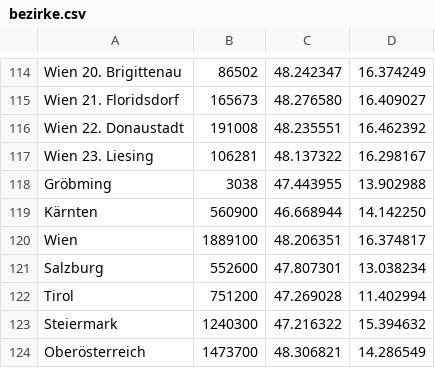
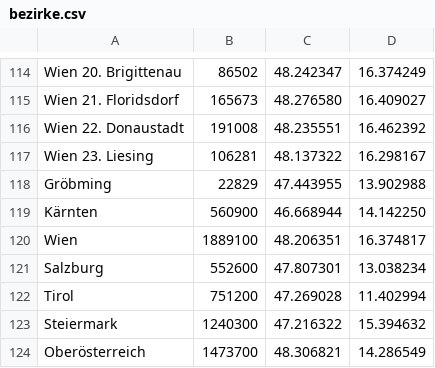
Before and after one commit to cinemast/covid19-at, a CSV file: bezirke.csv, drawn as a sheet; only a part is shown, gaps mark what is left out.

Commit message:
Fix population for Gröbming

```diff
--- a/bezirke.csv
+++ b/bezirke.csv
@@ -117,3 +117,3 @@ Wien 22. Donaustadt,191008,48.235551,16.462392
 Wien 23. Liesing,106281,48.137322,16.298167
-Gröbming,3038,47.443955,13.902988
+Gröbming,22829,47.443955,13.902988
 Kärnten,560900,46.668944,14.142250
```
